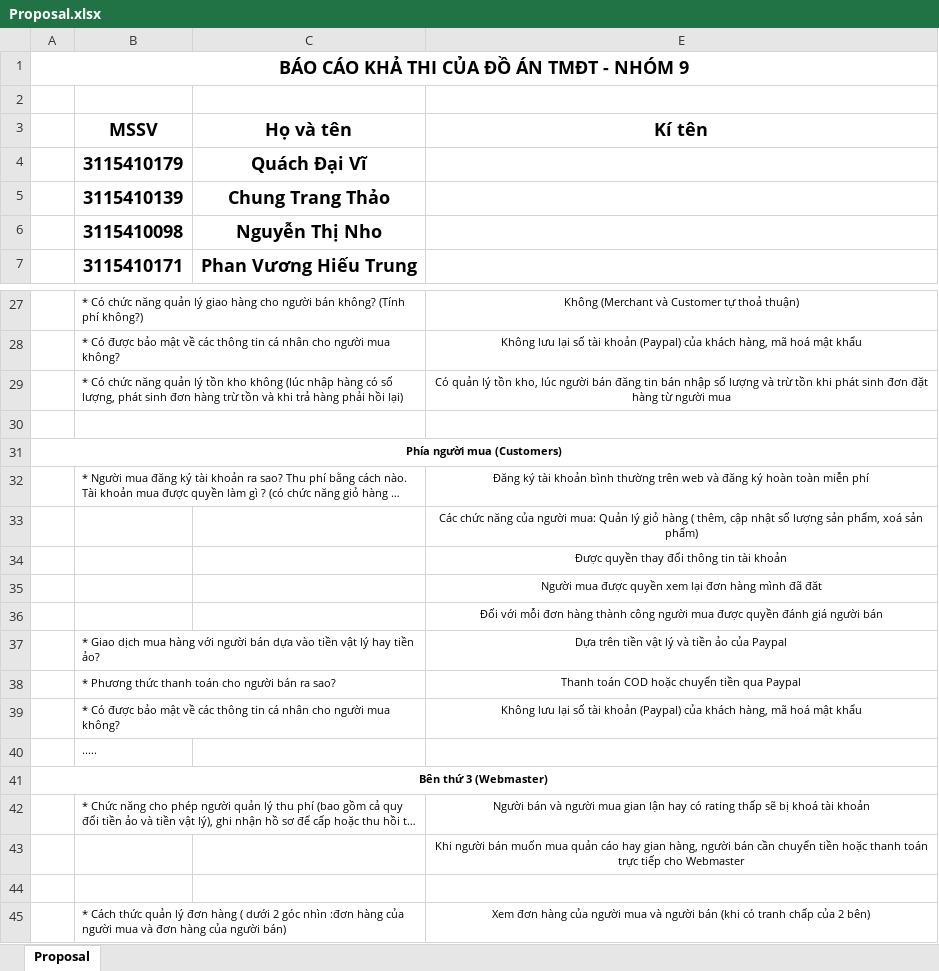
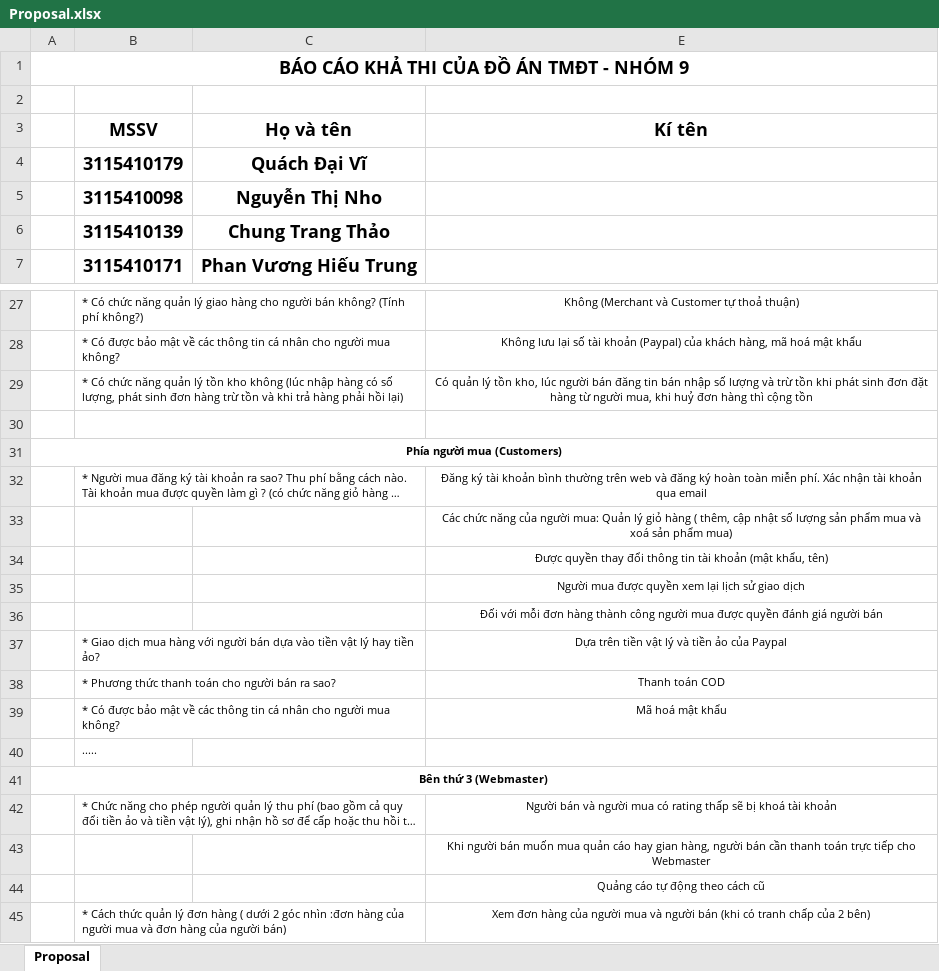
Before and after one commit to zpvhtz/TMDT, an Excel workbook: Proposal/Proposal.xlsx, sheet Proposal, drawn as a sheet; only a part is shown, gaps mark what is left out; long unchanged cells end in …; values as stored, in another font and other column widths than the file's, no borders; the diff names each change by its address in the sheet, - before the commit and + after, or states it on an @@ line.

```diff
--- a/Proposal/Proposal.xlsx (sheet Proposal)
+++ b/Proposal/Proposal.xlsx (sheet Proposal)
@@ row 6 moved to row 5: 3115410098 @@
-E29 (Kí tên): …từ người mua
+E29 (Kí tên): …từ người mua, khi huỷ đơn hàng thì cộng tồn
-E32 (Kí tên): …toàn miễn phí
+E32 (Kí tên): …toàn miễn phí. Xác nhận tài khoản qua email
-E33 (Kí tên): …lượng sản phẩm, xoá sản phẩm)
+E33 (Kí tên): …lượng sản phẩm mua và xoá sản phẩm mua)
-E34 (Kí tên): …tài khoản
+E34 (Kí tên): …tài khoản (mật khẩu, tên)
-E35 (Kí tên): …xem lại đơn hàng mình đã đăt
+E35 (Kí tên): …xem lại lịch sử giao dịch
-E38 (Kí tên): Thanh toán COD hoặc chuyển tiền qua Paypal
+E38 (Kí tên): Thanh toán COD
-E39 (Kí tên): Không lưu lại số tài khoản (Paypal) của khách hàng, mã hoá mật khẩu
+E39 (Kí tên): Mã hoá mật khẩu
-E42 (Kí tên): …người mua gian lận hay có rating…
+E42 (Kí tên): …người mua có rating…
-E43 (Kí tên): …bán cần chuyển tiền hoặc thanh toán…
+E43 (Kí tên): …bán cần thanh toán…
-E44 (Kí tên): (empty)
+E44 (Kí tên): Quảng cáo tự động theo cách cũ
```
Also changed, not shown: 53 other files.
